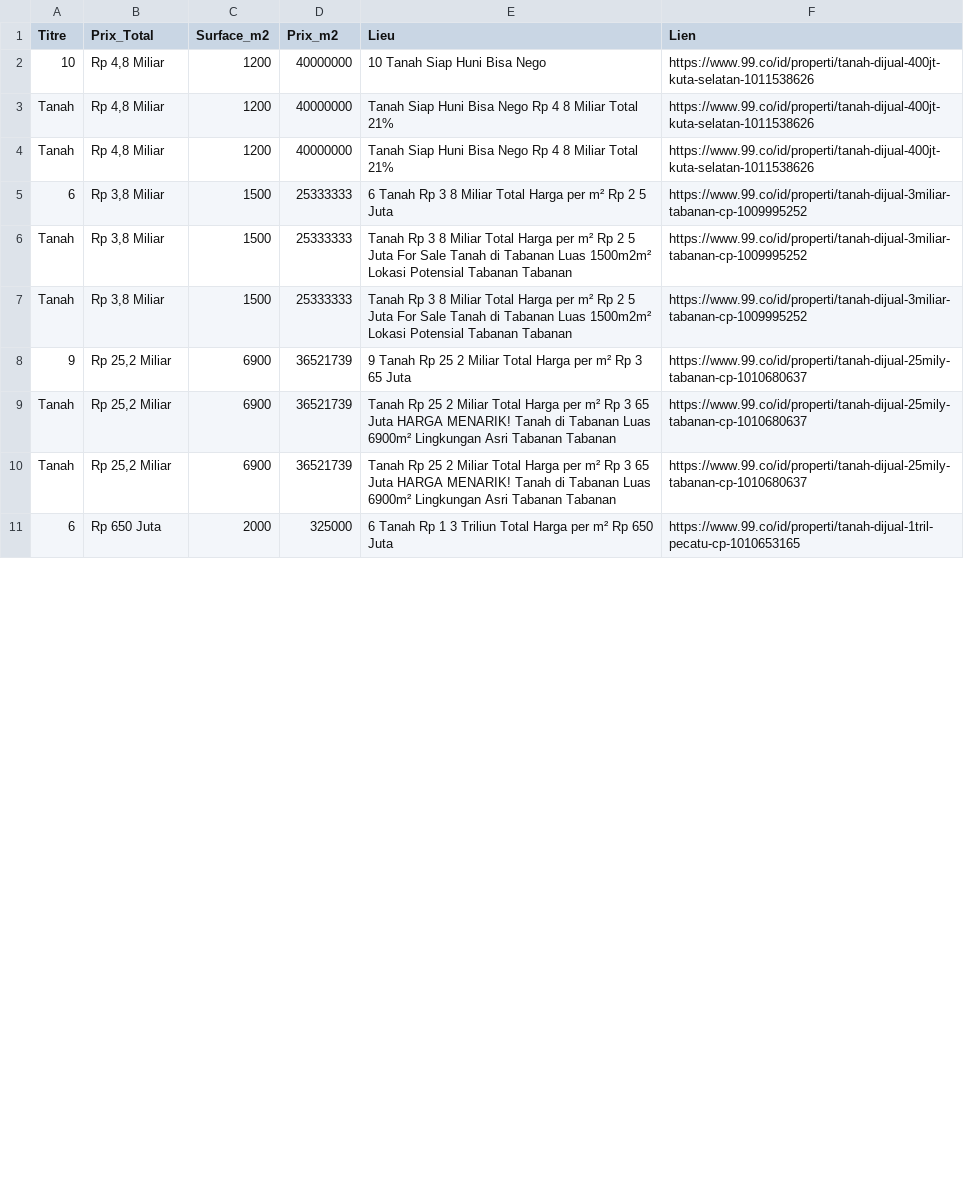
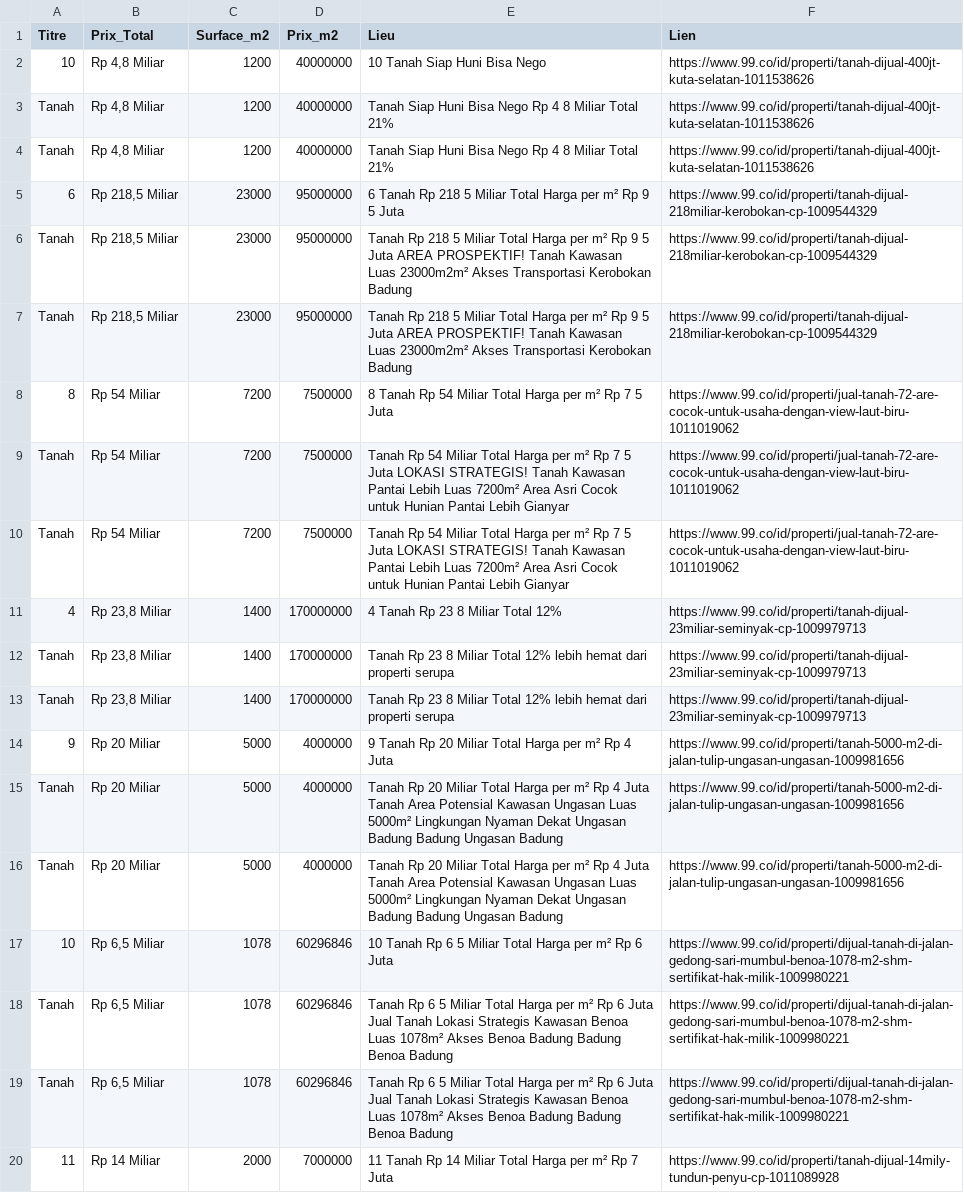
Before and after one commit to pedro432143219-prog/99co-scraper, a CSV file: resultats.csv, drawn as a sheet; only a part is shown; the diff covers the shown part only.

```diff
--- a/resultats.csv
+++ b/resultats.csv
@@ -4,8 +4,17 @@ Tanah,"Rp 4,8 Miliar",1200,40000000,Tanah Siap Huni Bisa Nego Rp 4 8 Miliar Tota
 Tanah,"Rp 4,8 Miliar",1200,40000000,Tanah Siap Huni Bisa Nego Rp 4 8 Miliar Total 21%,https://www.99.co/id/properti/tanah-dijual-400jt-kuta-selatan-1011538626
-6,"Rp 3,8 Miliar",1500,25333333,6  Tanah Rp 3 8 Miliar Total Harga per m² Rp 2 5 Juta,https://www.99.co/id/properti/tanah-dijual-3miliar-tabanan-cp-1009995252
-Tanah,"Rp 3,8 Miliar",1500,25333333,Tanah Rp 3 8 Miliar Total Harga per m² Rp 2 5 Juta For Sale Tanah di Tabanan  Luas 1500m2m²  Lokasi Potensial Tabanan  Tabanan,https://www.99.co/id/properti/tanah-dijual-3miliar-tabanan-cp-1009995252
-Tanah,"Rp 3,8 Miliar",1500,25333333,Tanah Rp 3 8 Miliar Total Harga per m² Rp 2 5 Juta For Sale Tanah di Tabanan  Luas 1500m2m²  Lokasi Potensial Tabanan  Tabanan,https://www.99.co/id/properti/tanah-dijual-3miliar-tabanan-cp-1009995252
-9,"Rp 25,2 Miliar",6900,36521739,9  Tanah Rp 25 2 Miliar Total Harga per m² Rp 3 65 Juta,https://www.99.co/id/properti/tanah-dijual-25mily-tabanan-cp-1010680637
-Tanah,"Rp 25,2 Miliar",6900,36521739,Tanah Rp 25 2 Miliar Total Harga per m² Rp 3 65 Juta HARGA MENARIK! Tanah di Tabanan  Luas 6900m²  Lingkungan Asri Tabanan  Tabanan,https://www.99.co/id/properti/tanah-dijual-25mily-tabanan-cp-1010680637
-Tanah,"Rp 25,2 Miliar",6900,36521739,Tanah Rp 25 2 Miliar Total Harga per m² Rp 3 65 Juta HARGA MENARIK! Tanah di Tabanan  Luas 6900m²  Lingkungan Asri Tabanan  Tabanan,https://www.99.co/id/properti/tanah-dijual-25mily-tabanan-cp-1010680637
-6,Rp 650 Juta,2000,325000,6  Tanah Rp 1 3 Triliun Total Harga per m² Rp 650 Juta,https://www.99.co/id/properti/tanah-dijual-1tril-pecatu-cp-1010653165
+6,"Rp 218,5 Miliar",23000,95000000,6  Tanah Rp 218 5 Miliar Total Harga per m² Rp 9 5 Juta,https://www.99.co/id/properti/tanah-dijual-218miliar-kerobokan-cp-1009544329
+Tanah,"Rp 218,5 Miliar",23000,95000000,Tanah Rp 218 5 Miliar Total Harga per m² Rp 9 5 Juta AREA PROSPEKTIF! Tanah Kawasan   Luas 23000m2m²  Akses Transportasi Kerobokan  Badung,https://www.99.co/id/properti/tanah-dijual-218miliar-kerobokan-cp-1009544329
+Tanah,"Rp 218,5 Miliar",23000,95000000,Tanah Rp 218 5 Miliar Total Harga per m² Rp 9 5 Juta AREA PROSPEKTIF! Tanah Kawasan   Luas 23000m2m²  Akses Transportasi Kerobokan  Badung,https://www.99.co/id/properti/tanah-dijual-218miliar-kerobokan-cp-1009544329
+8,Rp 54 Miliar,7200,7500000,8  Tanah Rp 54 Miliar Total Harga per m² Rp 7 5 Juta,https://www.99.co/id/properti/jual-tanah-72-are-cocok-untuk-usaha-dengan-view-laut-biru-1011019062
+Tanah,Rp 54 Miliar,7200,7500000,Tanah Rp 54 Miliar Total Harga per m² Rp 7 5 Juta LOKASI STRATEGIS! Tanah Kawasan Pantai Lebih  Luas 7200m²  Area Asri  Cocok untuk Hunian Pantai Lebih  Gianyar,https://www.99.co/id/properti/jual-tanah-72-are-cocok-untuk-usaha-dengan-view-laut-biru-1011019062
+Tanah,Rp 54 Miliar,7200,7500000,Tanah Rp 54 Miliar Total Harga per m² Rp 7 5 Juta LOKASI STRATEGIS! Tanah Kawasan Pantai Lebih  Luas 7200m²  Area Asri  Cocok untuk Hunian Pantai Lebih  Gianyar,https://www.99.co/id/properti/jual-tanah-72-are-cocok-untuk-usaha-dengan-view-laut-biru-1011019062
+4,"Rp 23,8 Miliar",1400,170000000,4  Tanah Rp 23 8 Miliar Total 12%,https://www.99.co/id/properti/tanah-dijual-23miliar-seminyak-cp-1009979713
+Tanah,"Rp 23,8 Miliar",1400,170000000,Tanah Rp 23 8 Miliar Total 12% lebih hemat dari properti serupa,https://www.99.co/id/properti/tanah-dijual-23miliar-seminyak-cp-1009979713
+Tanah,"Rp 23,8 Miliar",1400,170000000,Tanah Rp 23 8 Miliar Total 12% lebih hemat dari properti serupa,https://www.99.co/id/properti/tanah-dijual-23miliar-seminyak-cp-1009979713
+9,Rp 20 Miliar,5000,4000000,9  Tanah Rp 20 Miliar Total Harga per m² Rp 4 Juta,https://www.99.co/id/properti/tanah-5000-m2-di-jalan-tulip-ungasan-ungasan-1009981656
+Tanah,Rp 20 Miliar,5000,4000000,Tanah Rp 20 Miliar Total Harga per m² Rp 4 Juta Tanah Area Potensial Kawasan Ungasan  Luas 5000m²  Lingkungan Nyaman  Dekat Ungasan  Badung  Badung Ungasan  Badung,https://www.99.co/id/properti/tanah-5000-m2-di-jalan-tulip-ungasan-ungasan-1009981656
+Tanah,Rp 20 Miliar,5000,4000000,Tanah Rp 20 Miliar Total Harga per m² Rp 4 Juta Tanah Area Potensial Kawasan Ungasan  Luas 5000m²  Lingkungan Nyaman  Dekat Ungasan  Badung  Badung Ungasan  Badung,https://www.99.co/id/properti/tanah-5000-m2-di-jalan-tulip-ungasan-ungasan-1009981656
+10,"Rp 6,5 Miliar",1078,60296846,10  Tanah Rp 6 5 Miliar Total Harga per m² Rp 6 Juta,https://www.99.co/id/properti/dijual-tanah-di-jalan-gedong-sari-mumbul-benoa-1078-m2-shm-sertifikat-hak-milik-1009980221
+Tanah,"Rp 6,5 Miliar",1078,60296846,Tanah Rp 6 5 Miliar Total Harga per m² Rp 6 Juta Jual Tanah Lokasi Strategis Kawasan Benoa  Luas 1078m²  Akses Benoa  Badung  Badung Benoa  Badung,https://www.99.co/id/properti/dijual-tanah-di-jalan-gedong-sari-mumbul-benoa-1078-m2-shm-sertifikat-hak-milik-1009980221
+Tanah,"Rp 6,5 Miliar",1078,60296846,Tanah Rp 6 5 Miliar Total Harga per m² Rp 6 Juta Jual Tanah Lokasi Strategis Kawasan Benoa  Luas 1078m²  Akses Benoa  Badung  Badung Benoa  Badung,https://www.99.co/id/properti/dijual-tanah-di-jalan-gedong-sari-mumbul-benoa-1078-m2-shm-sertifikat-hak-milik-1009980221
+11,Rp 14 Miliar,2000,7000000,11  Tanah Rp 14 Miliar Total Harga per m² Rp 7 Juta,https://www.99.co/id/properti/tanah-dijual-14mily-tundun-penyu-cp-1011089928
```
Also changed, not shown: 8 added rows, 2 removed rows and 43 edited cells elsewhere in this file.
